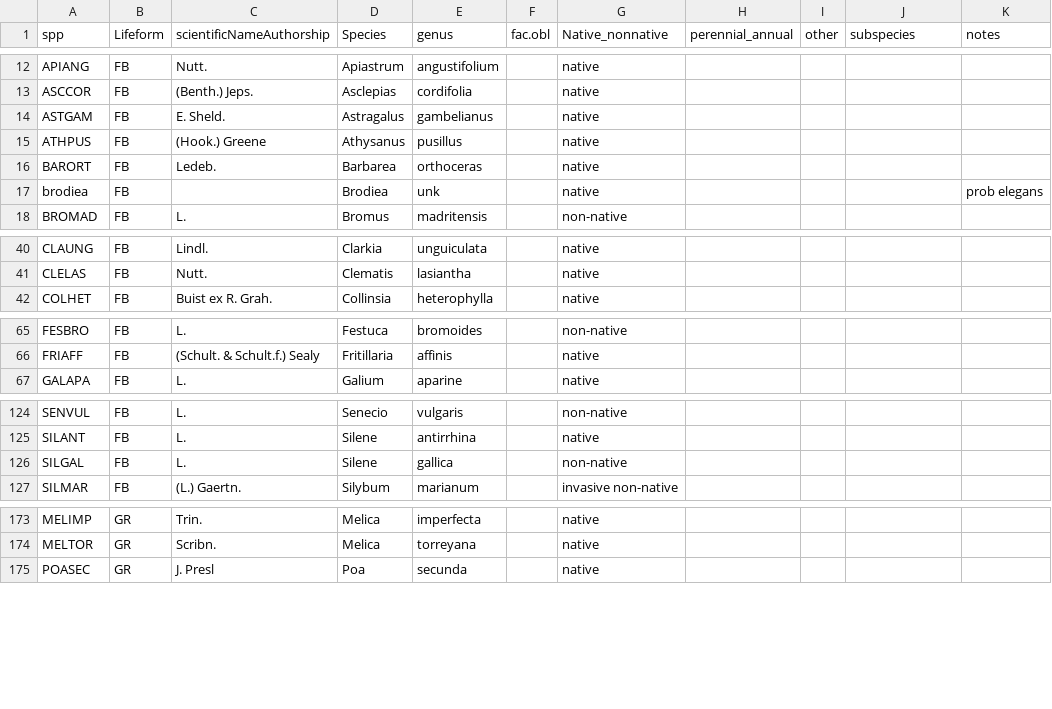
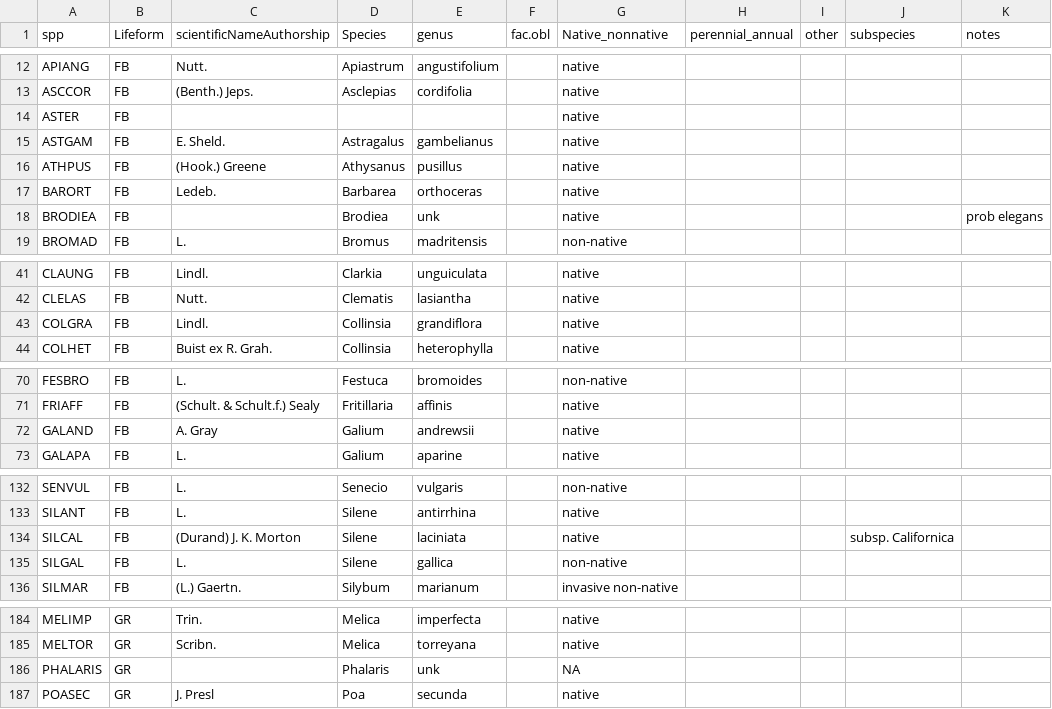
Before and after one commit to agrupenhoff/LNU_chaparral, a CSV file: data/raw/SpeciesList_LNU.csv, drawn as a sheet; only a part is shown, gaps mark what is left out; the diff covers the shown part only.

```diff
--- a/data/raw/SpeciesList_LNU.csv
+++ b/data/raw/SpeciesList_LNU.csv
@@ -13,2 +13,3 @@ APIANG,FB,Nutt. ,Apiastrum,angustifolium,,native,,,,
 ASCCOR,FB,(Benth.) Jeps.,Asclepias,cordifolia,,native,,,,
+ASTER,FB,,,,,native,,,,
 ASTGAM,FB,E. Sheld.,Astragalus,gambelianus,,native,,,,
@@ -16,3 +17,3 @@ ATHPUS,FB,(Hook.) Greene,Athysanus,pusillus  ,,native,,,,
 BARORT,FB,Ledeb.,Barbarea,orthoceras,,native,,,,
-brodiea,FB,,Brodiea,unk,,native,,,,prob elegans
+BRODIEA,FB,,Brodiea,unk,,native,,,,prob elegans
 BROMAD,FB,L.,Bromus,madritensis,,non-native,,,,
@@ -41,2 +42,3 @@ CLAUNG,FB,Lindl.,Clarkia,unguiculata,,native,,,,
 CLELAS,FB,Nutt.,Clematis,lasiantha,,native,,,,
+COLGRA,FB,Lindl.,Collinsia ,grandiflora,,native,,,,
 COLHET,FB,Buist ex R. Grah.,Collinsia ,heterophylla,,native,,,,
@@ -66,2 +71,3 @@ FESBRO,FB,L.,Festuca,bromoides,,non-native,,,,
 FRIAFF,FB,(Schult. & Schult.f.) Sealy,Fritillaria,affinis,,native,,,,
+GALAND,FB,A. Gray,Galium,andrewsii,,native,,,,
 GALAPA,FB,L.,Galium,aparine,,native,,,,
@@ -125,2 +133,3 @@ SENVUL,FB,L. ,Senecio,vulgaris,,non-native,,,,
 SILANT,FB,L. ,Silene ,antirrhina,,native,,,,
+SILCAL,FB,(Durand) J. K. Morton,Silene ,laciniata,,native,,,subsp. Californica,
 SILGAL,FB,L. ,Silene ,gallica,,non-native,,,,
@@ -174,2 +185,3 @@ MELIMP,GR,Trin.,Melica ,imperfecta,,native,,,,
 MELTOR,GR,Scribn.,Melica ,torreyana,,native,,,,
+PHALARIS,GR,,Phalaris,unk,,NA,,,,
 POASEC,GR,J. Presl,Poa ,secunda,,native,,,,
```
Also changed, not shown: 9 added rows and 7 edited cells elsewhere in this file, data/raw/Severity_LNU.csv, data/raw/TOT_species_LNU.csv, 14 other files.
